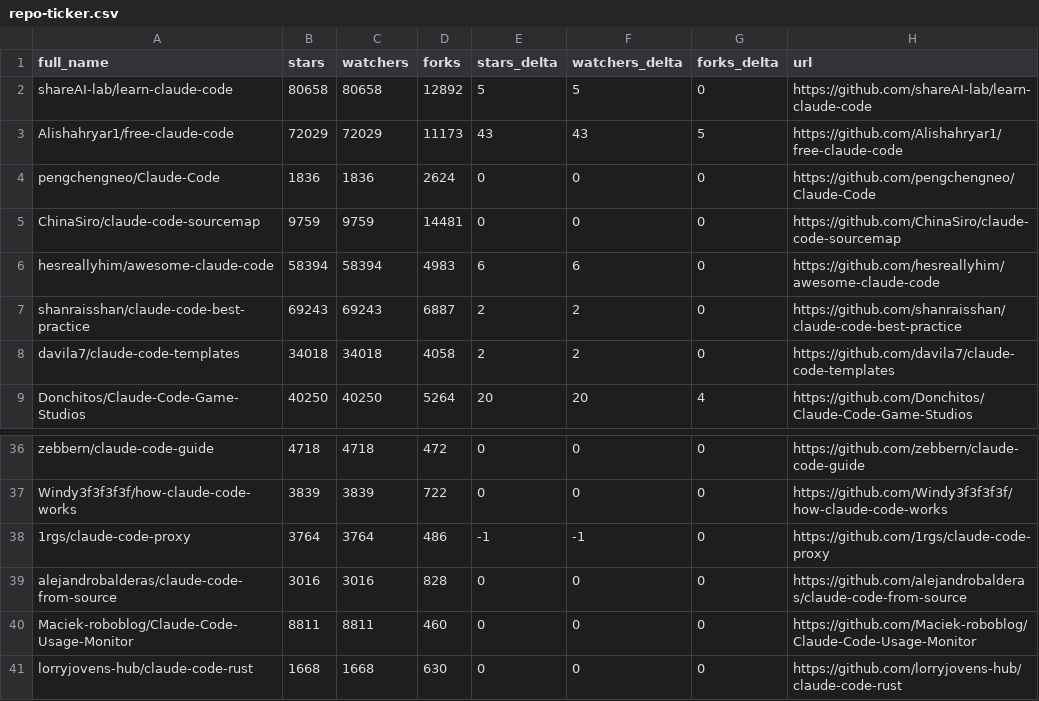
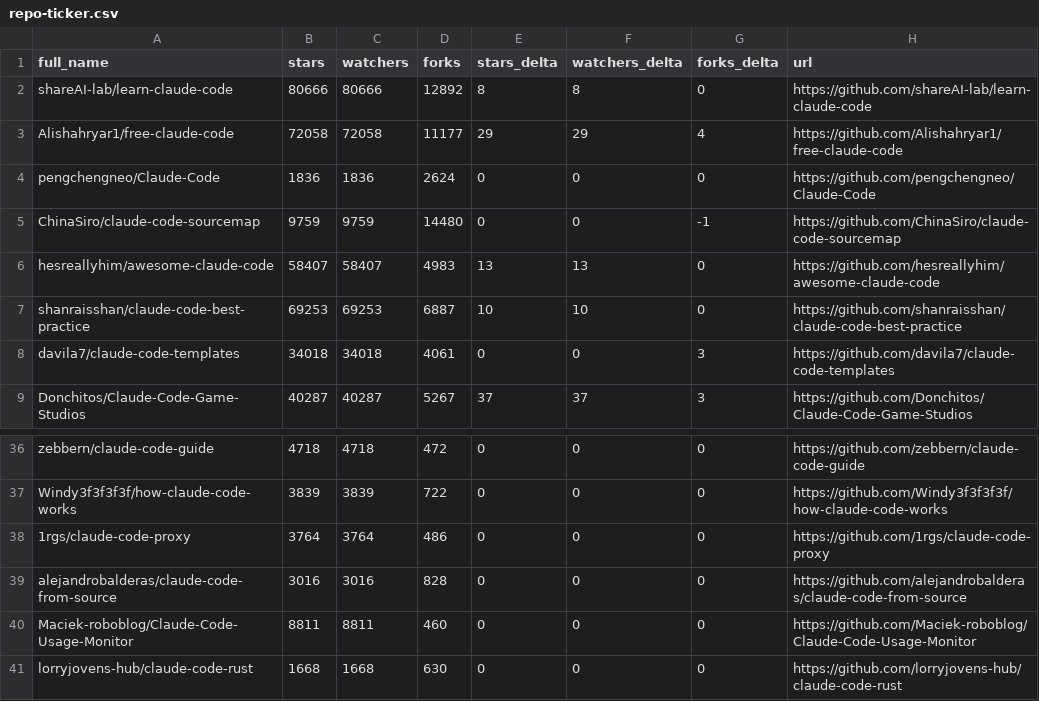
Before and after one commit to louis030195/awesome-claude-code, a CSV file: data/repo-ticker.csv, drawn as a sheet; only a part is shown, gaps mark what is left out; the diff covers the shown part only.

```diff
--- a/data/repo-ticker.csv
+++ b/data/repo-ticker.csv
@@ -1,9 +1,9 @@
 full_name,stars,watchers,forks,stars_delta,watchers_delta,forks_delta,url
-shareAI-lab/learn-claude-code,80658,80658,12892,5,5,0,https://github.com/shareAI-lab/learn-claude-code
-Alishahryar1/free-claude-code,72029,72029,11173,43,43,5,https://github.com/Alishahryar1/free-claude-code
+shareAI-lab/learn-claude-code,80666,80666,12892,8,8,0,https://github.com/shareAI-lab/learn-claude-code
+Alishahryar1/free-claude-code,72058,72058,11177,29,29,4,https://github.com/Alishahryar1/free-claude-code
 pengchengneo/Claude-Code,1836,1836,2624,0,0,0,https://github.com/pengchengneo/Claude-Code
-ChinaSiro/claude-code-sourcemap,9759,9759,14481,0,0,0,https://github.com/ChinaSiro/claude-code-sourcemap
-hesreallyhim/awesome-claude-code,58394,58394,4983,6,6,0,https://github.com/hesreallyhim/awesome-claude-code
-shanraisshan/claude-code-best-practice,69243,69243,6887,2,2,0,https://github.com/shanraisshan/claude-code-best-practice
-davila7/claude-code-templates,34018,34018,4058,2,2,0,https://github.com/davila7/claude-code-templates
-Donchitos/Claude-Code-Game-Studios,40250,40250,5264,20,20,4,https://github.com/Donchitos/Claude-Code-Game-Studios
+ChinaSiro/claude-code-sourcemap,9759,9759,14480,0,0,-1,https://github.com/ChinaSiro/claude-code-sourcemap
+hesreallyhim/awesome-claude-code,58407,58407,4983,13,13,0,https://github.com/hesreallyhim/awesome-claude-code
+shanraisshan/claude-code-best-practice,69253,69253,6887,10,10,0,https://github.com/shanraisshan/claude-code-best-practice
+davila7/claude-code-templates,34018,34018,4061,0,0,3,https://github.com/davila7/claude-code-templates
+Donchitos/Claude-Code-Game-Studios,40287,40287,5267,37,37,3,https://github.com/Donchitos/Claude-Code-Game-Studios
@@ -37,3 +37,3 @@ zebbern/claude-code-guide,4718,4718,472,0,0,0,https://github.com/zebbern/claude-
 Windy3f3f3f3f/how-claude-code-works,3839,3839,722,0,0,0,https://github.com/Windy3f3f3f3f/how-claude-code-works
-1rgs/claude-code-proxy,3764,3764,486,-1,-1,0,https://github.com/1rgs/claude-code-proxy
+1rgs/claude-code-proxy,3764,3764,486,0,0,0,https://github.com/1rgs/claude-code-proxy
 alejandrobalderas/claude-code-from-source,3016,3016,828,0,0,0,https://github.com/alejandrobalderas/claude-code-from-source
```
Also changed, not shown: 3 added rows, 3 removed rows, 1 moved row and 100 edited cells elsewhere in this file, 2 other files.
